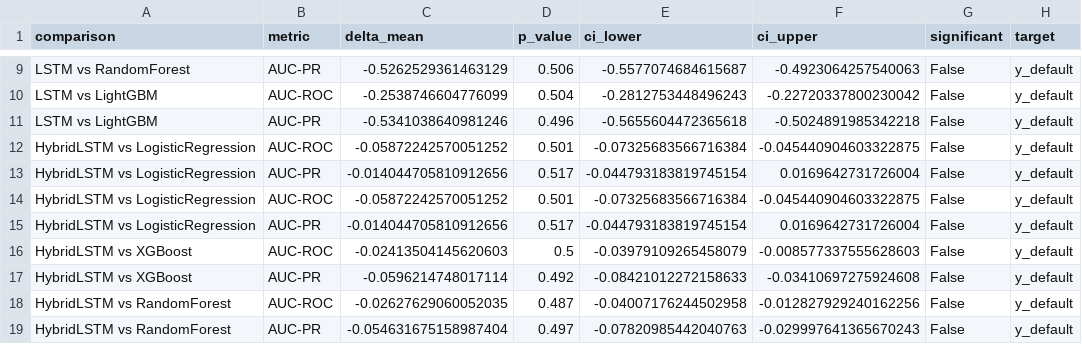
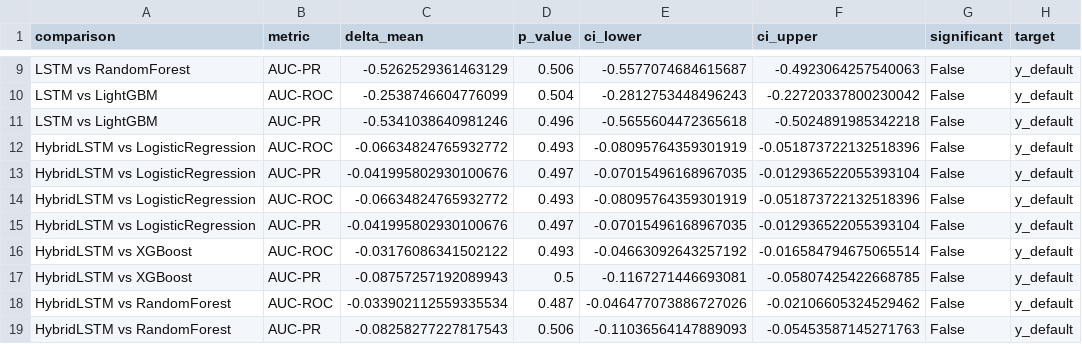
Before and after one commit to attabeezy/seqcredit, a CSV file: data/significance_tests.csv, drawn as a sheet; only a part is shown, gaps mark what is left out; the diff covers the shown part only.

```diff
--- a/data/significance_tests.csv
+++ b/data/significance_tests.csv
@@ -11,9 +11,9 @@ LSTM vs LightGBM,AUC-ROC,-0.2538746604776099,0.504,-0.2812753448496243,-0.227203
 LSTM vs LightGBM,AUC-PR,-0.5341038640981246,0.496,-0.5655604472365618,-0.5024891985342218,False,y_default
-HybridLSTM vs LogisticRegression,AUC-ROC,-0.05872242570051252,0.501,-0.07325683566716384,-0.045440904603322875,False,y_default
-HybridLSTM vs LogisticRegression,AUC-PR,-0.014044705810912656,0.517,-0.044793183819745154,0.0169642731726004,False,y_default
-HybridLSTM vs LogisticRegression,AUC-ROC,-0.05872242570051252,0.501,-0.07325683566716384,-0.045440904603322875,False,y_default
-HybridLSTM vs LogisticRegression,AUC-PR,-0.014044705810912656,0.517,-0.044793183819745154,0.0169642731726004,False,y_default
-HybridLSTM vs XGBoost,AUC-ROC,-0.02413504145620603,0.5,-0.03979109265458079,-0.008577337555628603,False,y_default
-HybridLSTM vs XGBoost,AUC-PR,-0.0596214748017114,0.492,-0.08421012272158633,-0.03410697275924608,False,y_default
-HybridLSTM vs RandomForest,AUC-ROC,-0.02627629060052035,0.487,-0.04007176244502958,-0.012827929240162256,False,y_default
-HybridLSTM vs RandomForest,AUC-PR,-0.054631675158987404,0.497,-0.07820985442040763,-0.029997641365670243,False,y_default
+HybridLSTM vs LogisticRegression,AUC-ROC,-0.06634824765932772,0.493,-0.08095764359301919,-0.051873722132518396,False,y_default
+HybridLSTM vs LogisticRegression,AUC-PR,-0.041995802930100676,0.497,-0.07015496168967035,-0.012936522055393104,False,y_default
+HybridLSTM vs LogisticRegression,AUC-ROC,-0.06634824765932772,0.493,-0.08095764359301919,-0.051873722132518396,False,y_default
+HybridLSTM vs LogisticRegression,AUC-PR,-0.041995802930100676,0.497,-0.07015496168967035,-0.012936522055393104,False,y_default
+HybridLSTM vs XGBoost,AUC-ROC,-0.03176086341502122,0.493,-0.04663092643257192,-0.016584794675065514,False,y_default
+HybridLSTM vs XGBoost,AUC-PR,-0.08757257192089943,0.5,-0.1167271446693081,-0.05807425422668785,False,y_default
+HybridLSTM vs RandomForest,AUC-ROC,-0.033902112559335534,0.487,-0.046477073886727026,-0.02106605324529462,False,y_default
+HybridLSTM vs RandomForest,AUC-PR,-0.08258277227817543,0.506,-0.11036564147889093,-0.05453587145271763,False,y_default
```
Also changed, not shown: 87 edited cells elsewhere in this file, data/cv_results_intermediate_y_bad.csv, data/cv_results_intermediate_y_default.csv, 10 other files.
